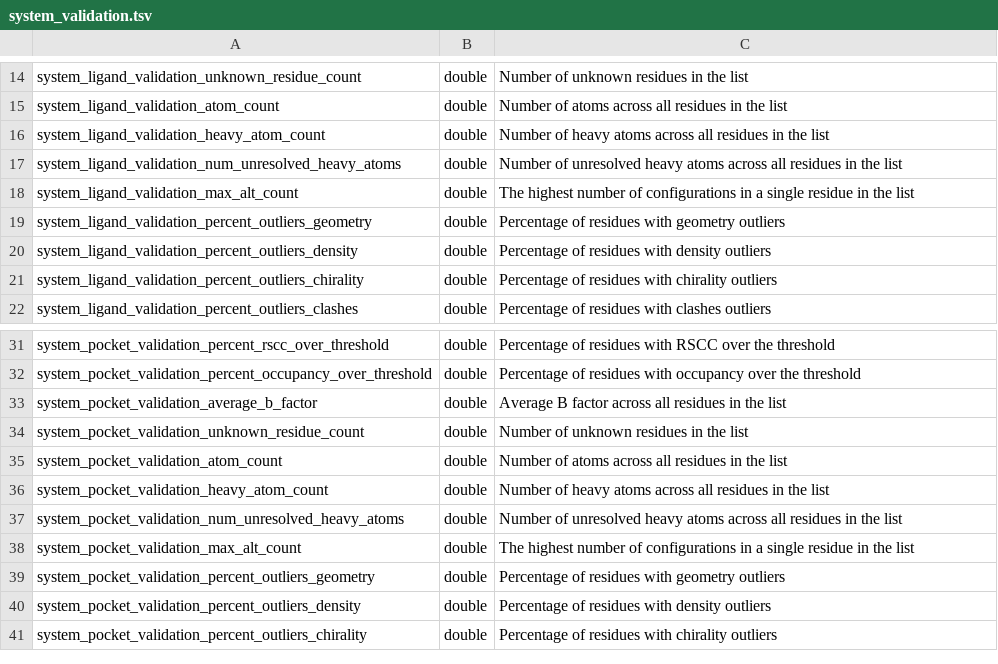
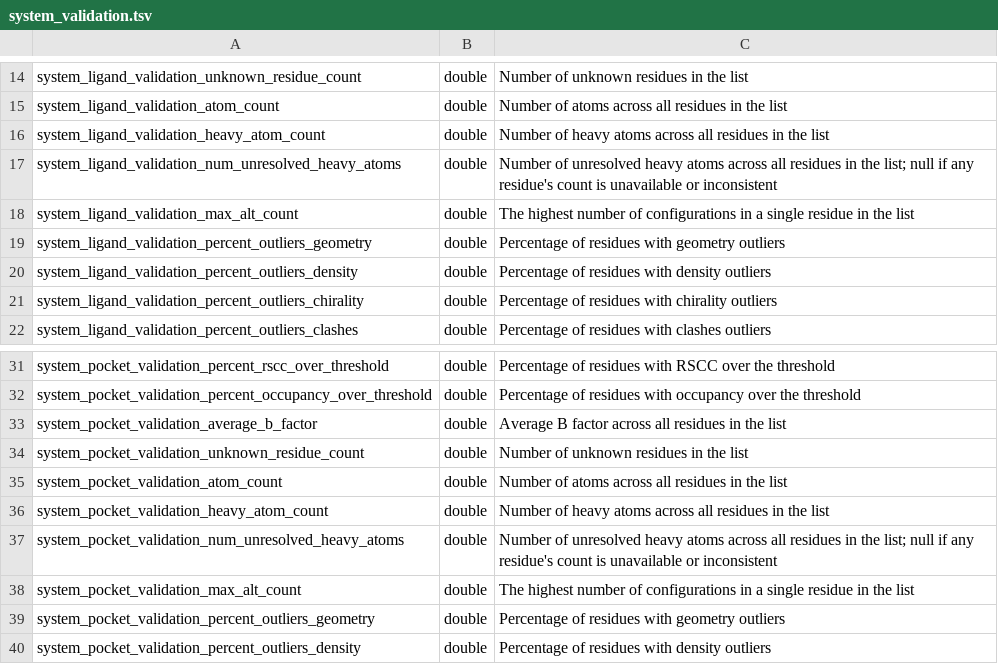
Before and after one commit to plinder-org/plinder, a TSV file: src/plinder/data/column_descriptions/tables/system_validation.tsv, drawn as a sheet; only a part is shown, gaps mark what is left out; the shorter side is filled out with more unchanged rows.

Commit message:
fix(ingest): preserve unknown unresolved atom counts

```diff
--- a/src/plinder/data/column_descriptions/tables/system_validation.tsv
+++ b/src/plinder/data/column_descriptions/tables/system_validation.tsv
@@ -16,3 +16,3 @@ system_ligand_validation_atom_count	double	Number of atoms across all residues i
 system_ligand_validation_heavy_atom_count	double	Number of heavy atoms across all residues in the list
-system_ligand_validation_num_unresolved_heavy_atoms	double	Number of unresolved heavy atoms across all residues in the list
+system_ligand_validation_num_unresolved_heavy_atoms	double	Number of unresolved heavy atoms across all residues in the list; null if any residue's count is unavailable or inconsistent
 system_ligand_validation_max_alt_count	double	The highest number of configurations in a single residue in the list
@@ -36,3 +36,3 @@ system_pocket_validation_atom_count	double	Number of atoms across all residues i
 system_pocket_validation_heavy_atom_count	double	Number of heavy atoms across all residues in the list
-system_pocket_validation_num_unresolved_heavy_atoms	double	Number of unresolved heavy atoms across all residues in the list
+system_pocket_validation_num_unresolved_heavy_atoms	double	Number of unresolved heavy atoms across all residues in the list; null if any residue's count is unavailable or inconsistent
 system_pocket_validation_max_alt_count	double	The highest number of configurations in a single residue in the list
```
Also changed, not shown: 3 other files.
